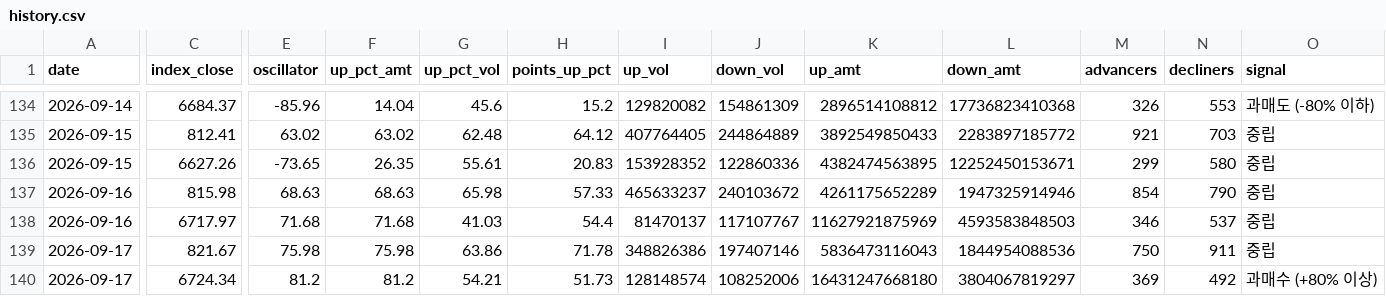
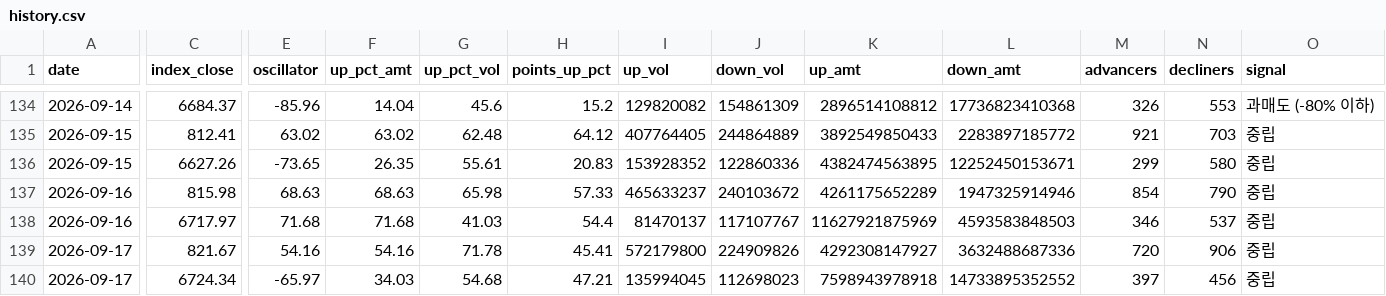
Before and after one commit to alstjdaa-afk/k-panic-monitor, a CSV file: data/history.csv, drawn as a sheet; only a part is shown, gaps mark what is left out; the diff names each change by its address in the sheet, - before the commit and + after, or states it on an @@ line.

```diff
--- a/data/history.csv
+++ b/data/history.csv
-E139 (oscillator): 75.98
+E139 (oscillator): 54.16
-F139 (up_pct_amt): 75.98
+F139 (up_pct_amt): 54.16
-G139 (up_pct_vol): 63.86
+G139 (up_pct_vol): 71.78
-H139 (points_up_pct): 71.78
+H139 (points_up_pct): 45.41
-I139 (up_vol): 348826386
+I139 (up_vol): 572179800
-J139 (down_vol): 197407146
+J139 (down_vol): 224909826
-K139 (up_amt): 5836473116043
+K139 (up_amt): 4292308147927
-L139 (down_amt): 1844954088536
+L139 (down_amt): 3632488687336
-M139 (advancers): 750
+M139 (advancers): 720
-N139 (decliners): 911
+N139 (decliners): 906
-E140 (oscillator): 81.2
+E140 (oscillator): -65.97
-F140 (up_pct_amt): 81.2
+F140 (up_pct_amt): 34.03
-G140 (up_pct_vol): 54.21
+G140 (up_pct_vol): 54.68
-H140 (points_up_pct): 51.73
+H140 (points_up_pct): 47.21
-I140 (up_vol): 128148574
+I140 (up_vol): 135994045
-J140 (down_vol): 108252006
+J140 (down_vol): 112698023
-K140 (up_amt): 16431247668180
+K140 (up_amt): 7598943978918
-L140 (down_amt): 3804067819297
+L140 (down_amt): 14733895352552
-M140 (advancers): 369
+M140 (advancers): 397
-N140 (decliners): 492
+N140 (decliners): 456
-O140 (signal): 과매수 (+80% 이상)
+O140 (signal): 중립
```
